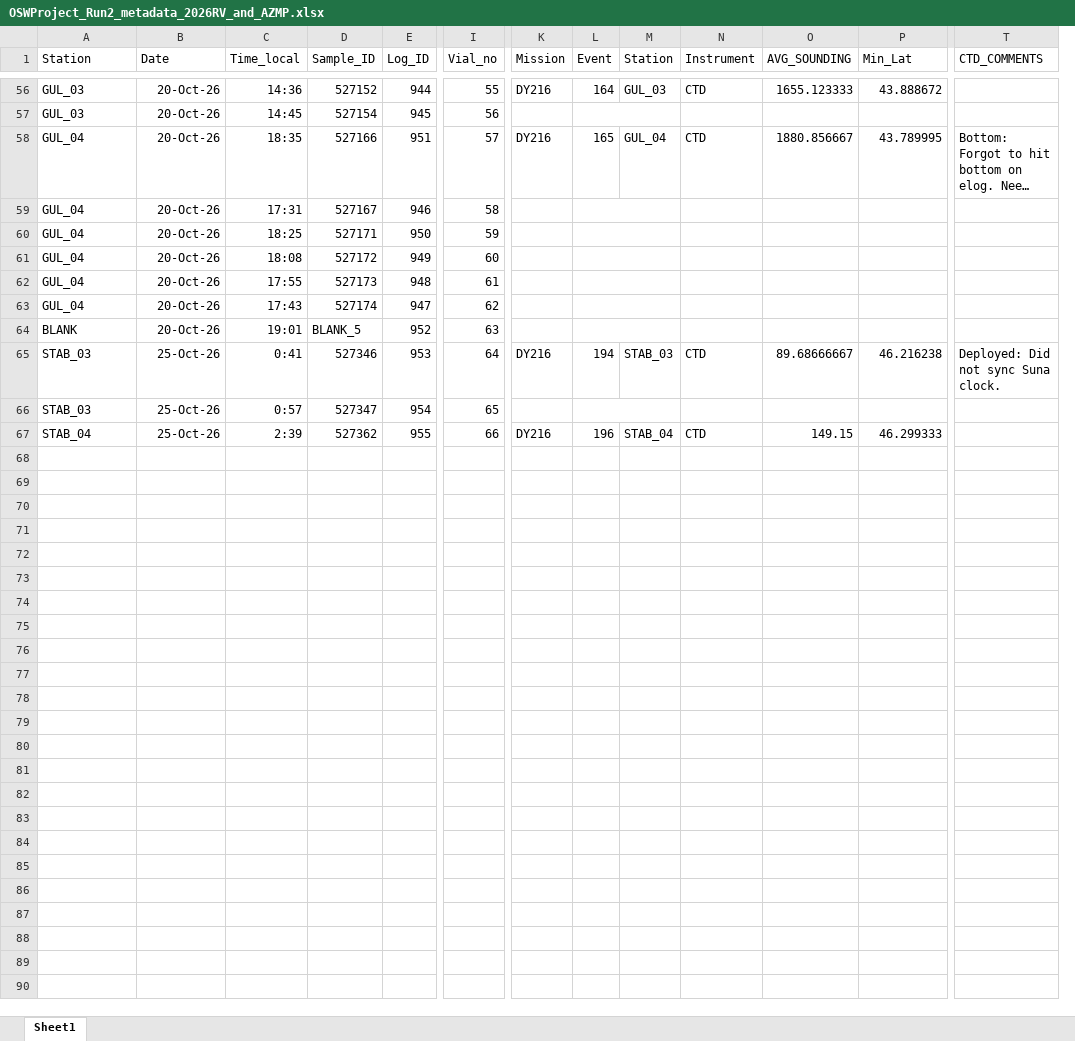
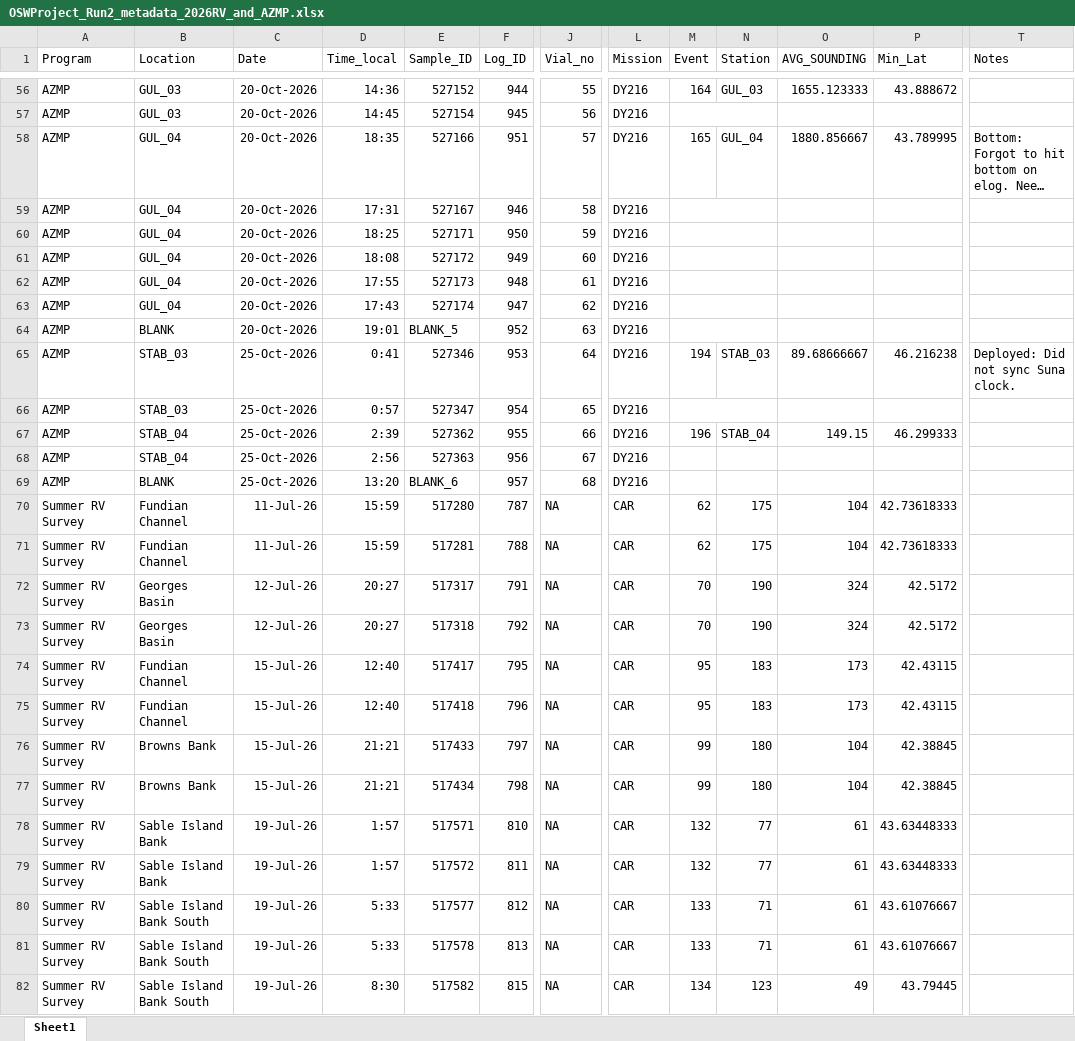
Before and after one commit to NickJeff13/eDNA-for-MPAs, an Excel workbook: data/2026FallAZMP/OSWProject_Run2_metadata_2026RV_and_AZMP.xlsx, sheet Sheet1, drawn as a sheet; only a part is shown, gaps mark what is left out; long unchanged cells end in …; values as stored, in another font and other column widths than the file's, no borders; removed rows and columns are numbered as before the commit, all else as after; rows hold the shown columns only; the diff covers the shown part only; the diff names each change by its address in the sheet, - before the commit and + after, or states it on an @@ line.

```diff
--- a/data/2026FallAZMP/OSWProject_Run2_metadata_2026RV_and_AZMP.xlsx (sheet Sheet1)
+++ b/data/2026FallAZMP/OSWProject_Run2_metadata_2026RV_and_AZMP.xlsx (sheet Sheet1)
+column A (Program), rows 56-67: all AZMP
-column N (Instrument), rows 56-67: CTD |  | CTD |  |  |  |  |  |  | CTD |  | CTD
-B1: Station
+B1: Location
-T1: CTD_COMMENTS
+T1: Notes
-C56:C64 (Date): 20-Oct-26
+C56:C64 (Date): 20-Oct-2026
-L57 (Mission): (empty)
+L57 (Mission): DY216
-L59:L64 (Mission): (empty)
+L59:L64 (Mission): DY216
-C65:C67 (Date): 25-Oct-26
+C65:C67 (Date): 25-Oct-2026
-L66 (Mission): (empty)
+L66 (Mission): DY216
+row 68: AZMP | STAB_04 | 25-Oct-2026 | 2:56 | 527363 | 956 | 67 | DY216
+row 69: AZMP | BLANK | 25-Oct-2026 | 13:20 | BLANK_6 | 957 | 68 | DY216
+row 70: Summer RV Survey | Fundian Channel | 11-Jul-26 | 15:59 | 517280 | 787 | NA | CAR | 62 | 175 | 104 | 42.73618333
+row 71: Summer RV Survey | Fundian Channel | 11-Jul-26 | 15:59 | 517281 | 788 | NA | CAR | 62 | 175 | 104 | 42.73618333
+row 72: Summer RV Survey | Georges Basin | 12-Jul-26 | 20:27 | 517317 | 791 | NA | CAR | 70 | 190 | 324 | 42.5172
+row 73: Summer RV Survey | Georges Basin | 12-Jul-26 | 20:27 | 517318 | 792 | NA | CAR | 70 | 190 | 324 | 42.5172
+row 74: Summer RV Survey | Fundian Channel | 15-Jul-26 | 12:40 | 517417 | 795 | NA | CAR | 95 | 183 | 173 | 42.43115
+row 75: Summer RV Survey | Fundian Channel | 15-Jul-26 | 12:40 | 517418 | 796 | NA | CAR | 95 | 183 | 173 | 42.43115
+row 76: Summer RV Survey | Browns Bank | 15-Jul-26 | 21:21 | 517433 | 797 | NA | CAR | 99 | 180 | 104 | 42.38845
+row 77: Summer RV Survey | Browns Bank | 15-Jul-26 | 21:21 | 517434 | 798 | NA | CAR | 99 | 180 | 104 | 42.38845
+row 78: Summer RV Survey | Sable Island Bank | 19-Jul-26 | 1:57 | 517571 | 810 | NA | CAR | 132 | 77 | 61 | 43.63448333
+row 79: Summer RV Survey | Sable Island Bank | 19-Jul-26 | 1:57 | 517572 | 811 | NA | CAR | 132 | 77 | 61 | 43.63448333
+row 80: Summer RV Survey | Sable Island Bank South | 19-Jul-26 | 5:33 | 517577 | 812 | NA | CAR | 133 | 71 | 61 | 43.61076667
+row 81: Summer RV Survey | Sable Island Bank South | 19-Jul-26 | 5:33 | 517578 | 813 | NA | CAR | 133 | 71 | 61 | 43.61076667
+row 82: Summer RV Survey | Sable Island Bank South | 19-Jul-26 | 8:30 | 517582 | 815 | NA | CAR | 134 | 123 | 49 | 43.79445
```
Also changed, not shown: 7 added rows and 54 edited cells elsewhere in this sheet, 2 other files.
